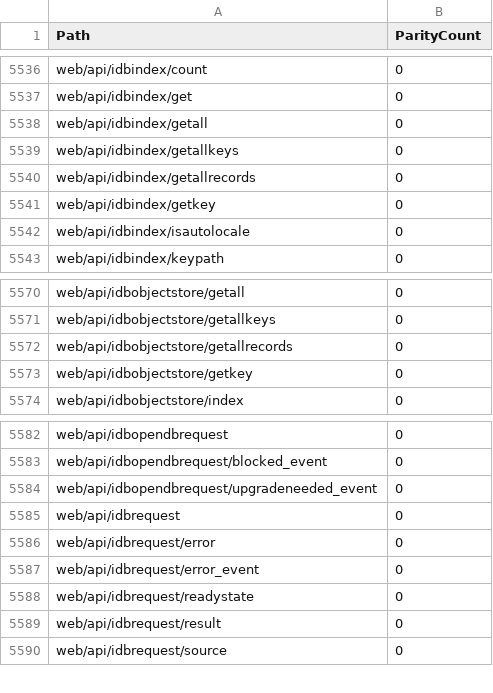
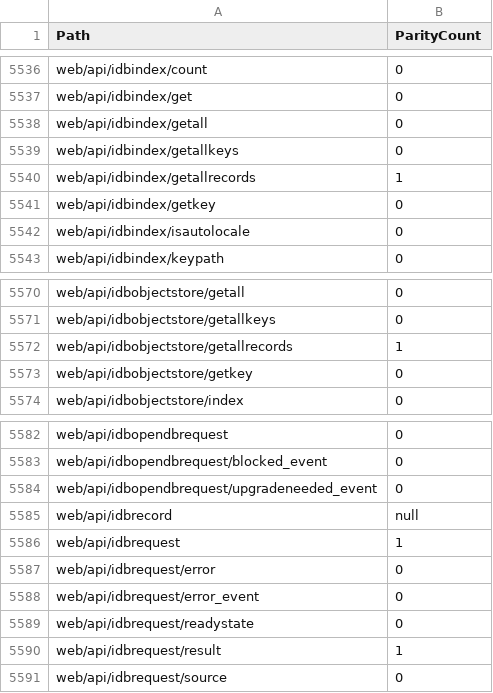
Before and after one commit to tristantheb/history-content-stats, a CSV file: statistics/parity-de.csv, drawn as a sheet; only a part is shown, gaps mark what is left out.

Commit message:
sync(data): synchronize repositories data (#544)

```diff
--- a/statistics/parity-de.csv
+++ b/statistics/parity-de.csv
@@ -5539,3 +5539,3 @@ web/api/idbindex/getall,0
 web/api/idbindex/getallkeys,0
-web/api/idbindex/getallrecords,0
+web/api/idbindex/getallrecords,1
 web/api/idbindex/getkey,0
@@ -5571,3 +5571,3 @@ web/api/idbobjectstore/getall,0
 web/api/idbobjectstore/getallkeys,0
-web/api/idbobjectstore/getallrecords,0
+web/api/idbobjectstore/getallrecords,1
 web/api/idbobjectstore/getkey,0
@@ -5584,3 +5584,4 @@ web/api/idbopendbrequest/blocked_event,0
 web/api/idbopendbrequest/upgradeneeded_event,0
-web/api/idbrequest,0
+web/api/idbrecord,null
+web/api/idbrequest,1
 web/api/idbrequest/error,0
@@ -5588,3 +5589,3 @@ web/api/idbrequest/error_event,0
 web/api/idbrequest/readystate,0
-web/api/idbrequest/result,0
+web/api/idbrequest/result,1
 web/api/idbrequest/source,0
```
Also changed, not shown: statistics/parity-es.csv, statistics/parity-fr.csv, 7 other files.
